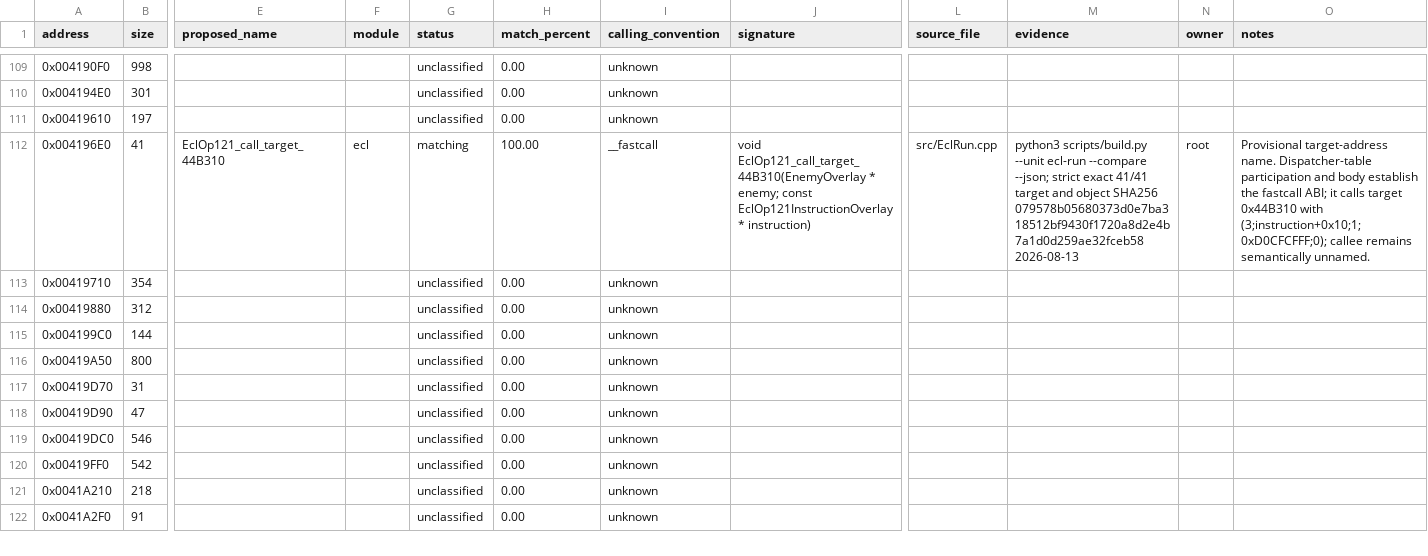
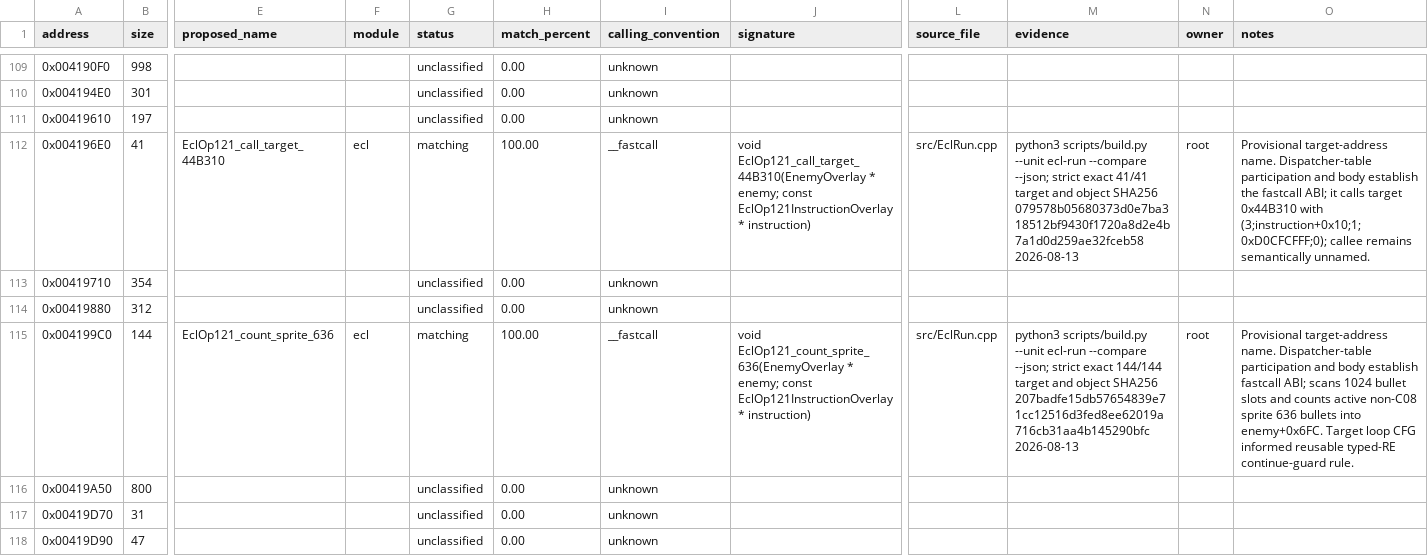
Before and after one commit to N0zoM1z0/th07, a CSV file: config/functions.csv, drawn as a sheet; only a part is shown, gaps mark what is left out; the shorter side is filled out with more unchanged rows; the diff names each change by its address in the sheet, - before the commit and + after, or states it on an @@ line.

Commit message:
Match ECL sprite counter and capture loop guard rule

```diff
--- a/config/functions.csv
+++ b/config/functions.csv
-E115 (proposed_name): (empty)
+E115 (proposed_name): EclOp121_count_sprite_636
-F115 (module): (empty)
+F115 (module): ecl
-G115 (status): unclassified
+G115 (status): matching
-H115 (match_percent): 0.00
+H115 (match_percent): 100.00
-I115 (calling_convention): unknown
+I115 (calling_convention): __fastcall
-J115 (signature): (empty)
+J115 (signature): void EclOp121_count_sprite_636(EnemyOverlay * enemy; const EclOp121InstructionOverlay * instruction)
-L115 (source_file): (empty)
+L115 (source_file): src/EclRun.cpp
-M115 (evidence): (empty)
+M115 (evidence): python3 scripts/build.py --unit ecl-run --compare --json; strict exact 144/144 target and object SHA256 207badfe15db57654839e71cc12516d3fed8ee62019a716cb31aa4b145290bfc 2026-08-13
-N115 (owner): (empty)
+N115 (owner): root
-O115 (notes): (empty)
+O115 (notes): Provisional target-address name. Dispatcher-table participation and body establish fastcall ABI; scans 1024 bullet slots and counts active non-C08 sprite 636 bullets into enemy+0x6FC. Target loop CFG informed reusable typed-RE continue-guard rule.
```
Also changed, not shown: 6 other files.
